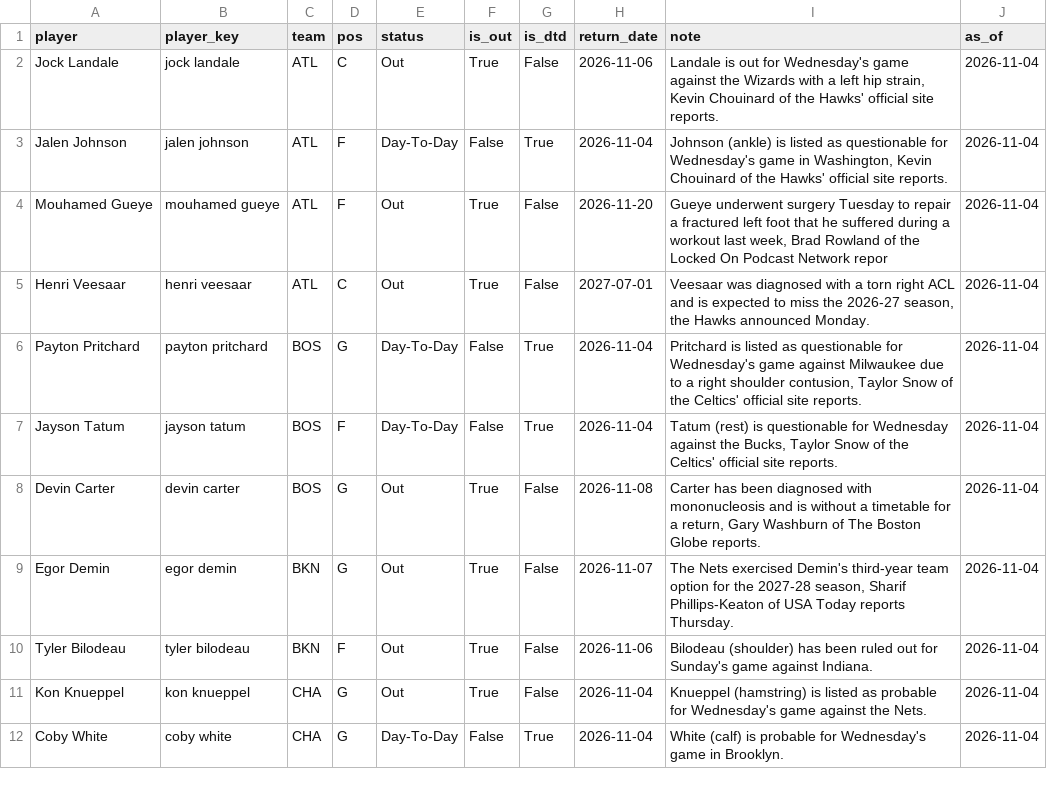
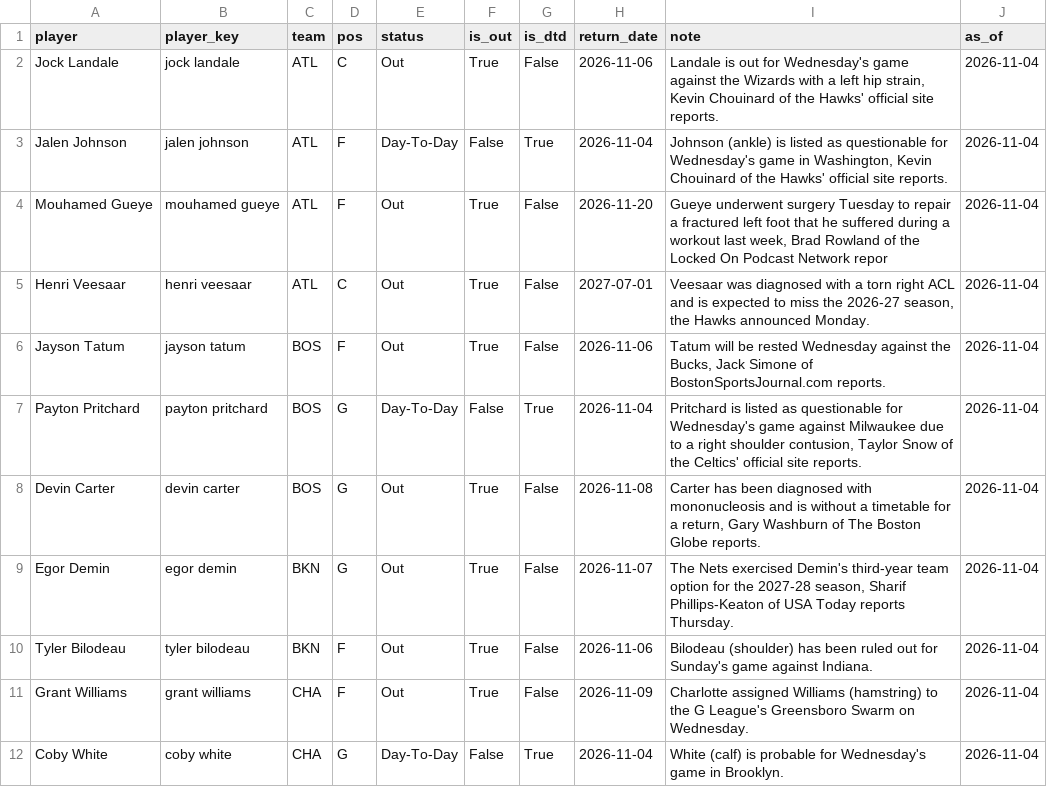
Before and after one commit to KyShiesty919/NBA-Props, a CSV file: data/injuries_latest.csv, drawn as a sheet; only a part is shown; the diff covers the shown part only.

```diff
--- a/data/injuries_latest.csv
+++ b/data/injuries_latest.csv
@@ -5,4 +5,4 @@ Mouhamed Gueye,mouhamed gueye,ATL,F,Out,True,False,2026-11-20,"Gueye underwent s
 Henri Veesaar,henri veesaar,ATL,C,Out,True,False,2027-07-01,"Veesaar was diagnosed with a torn right ACL and is expected to miss the 2026-27 season, the Hawks announced Monday.",2026-11-04
+Jayson Tatum,jayson tatum,BOS,F,Out,True,False,2026-11-06,"Tatum will be rested Wednesday against the Bucks, Jack Simone of BostonSportsJournal.com reports.",2026-11-04
 Payton Pritchard,payton pritchard,BOS,G,Day-To-Day,False,True,2026-11-04,"Pritchard is listed as questionable for Wednesday's game against Milwaukee due to a right shoulder contusion, Taylor Snow of the Celtics' official site reports.",2026-11-04
-Jayson Tatum,jayson tatum,BOS,F,Day-To-Day,False,True,2026-11-04,"Tatum (rest) is questionable for Wednesday against the Bucks, Taylor Snow of the Celtics' official site reports.",2026-11-04
 Devin Carter,devin carter,BOS,G,Out,True,False,2026-11-08,"Carter has been diagnosed with mononucleosis and is without a timetable for a return, Gary Washburn of The Boston Globe reports.",2026-11-04
@@ -10,3 +10,3 @@ Egor Demin,egor demin,BKN,G,Out,True,False,2026-11-07,"The Nets exercised Demin'
 Tyler Bilodeau,tyler bilodeau,BKN,F,Out,True,False,2026-11-06,Bilodeau (shoulder) has been ruled out for Sunday's game against Indiana.,2026-11-04
-Kon Knueppel,kon knueppel,CHA,G,Out,True,False,2026-11-04,Knueppel (hamstring) is listed as probable for Wednesday's game against the Nets.,2026-11-04
+Grant Williams,grant williams,CHA,F,Out,True,False,2026-11-09,Charlotte assigned Williams (hamstring) to the G League's Greensboro Swarm on Wednesday.,2026-11-04
 Coby White,coby white,CHA,G,Day-To-Day,False,True,2026-11-04,White (calf) is probable for Wednesday's game in Brooklyn.,2026-11-04
```
Also changed, not shown: 4 added rows and 3 removed rows elsewhere in this file, data/espn_rosters.csv, data/gamelogs_2026-27.csv, 4 other files.
